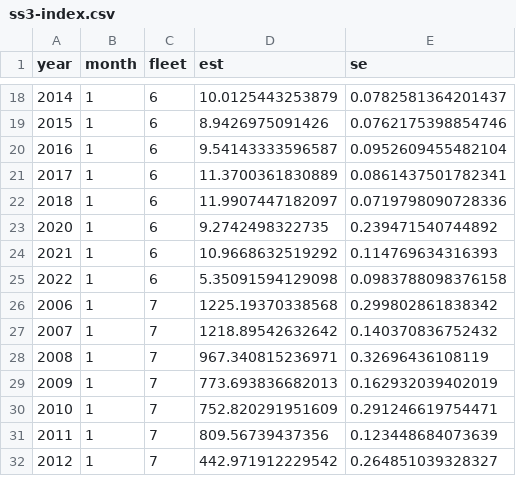
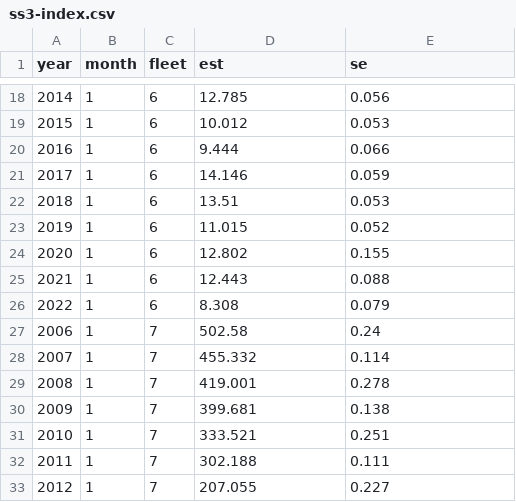
Before and after one commit to pbs-assess/dogfish-assess, a CSV file: data/ss3/ss3-index.csv, drawn as a sheet; only a part is shown, gaps mark what is left out; the diff covers the shown part only.

```diff
--- a/data/ss3/ss3-index.csv
+++ b/data/ss3/ss3-index.csv
@@ -18,15 +18,16 @@
-2014,1,6,10.0125443253879,0.0782581364201437
-2015,1,6,8.9426975091426,0.0762175398854746
-2016,1,6,9.54143333596587,0.0952609455482104
-2017,1,6,11.3700361830889,0.0861437501782341
-2018,1,6,11.9907447182097,0.0719798090728336
-2020,1,6,9.2742498322735,0.239471540744892
-2021,1,6,10.9668632519292,0.114769634316393
-2022,1,6,5.35091594129098,0.0983788098376158
-2006,1,7,1225.19370338568,0.299802861838342
-2007,1,7,1218.89542632642,0.140370836752432
-2008,1,7,967.340815236971,0.32696436108119
-2009,1,7,773.693836682013,0.162932039402019
-2010,1,7,752.820291951609,0.291246619754471
-2011,1,7,809.56739437356,0.123448684073639
-2012,1,7,442.971912229542,0.264851039328327
+2014,1,6,12.785,0.056
+2015,1,6,10.012,0.053
+2016,1,6,9.444,0.066
+2017,1,6,14.146,0.059
+2018,1,6,13.51,0.053
+2019,1,6,11.015,0.052
+2020,1,6,12.802,0.155
+2021,1,6,12.443,0.088
+2022,1,6,8.308,0.079
+2006,1,7,502.58,0.24
+2007,1,7,455.332,0.114
+2008,1,7,419.001,0.278
+2009,1,7,399.681,0.138
+2010,1,7,333.521,0.251
+2011,1,7,302.188,0.111
+2012,1,7,207.055,0.227
```
Also changed, not shown: 92 edited cells elsewhere in this file, 3 other files.
